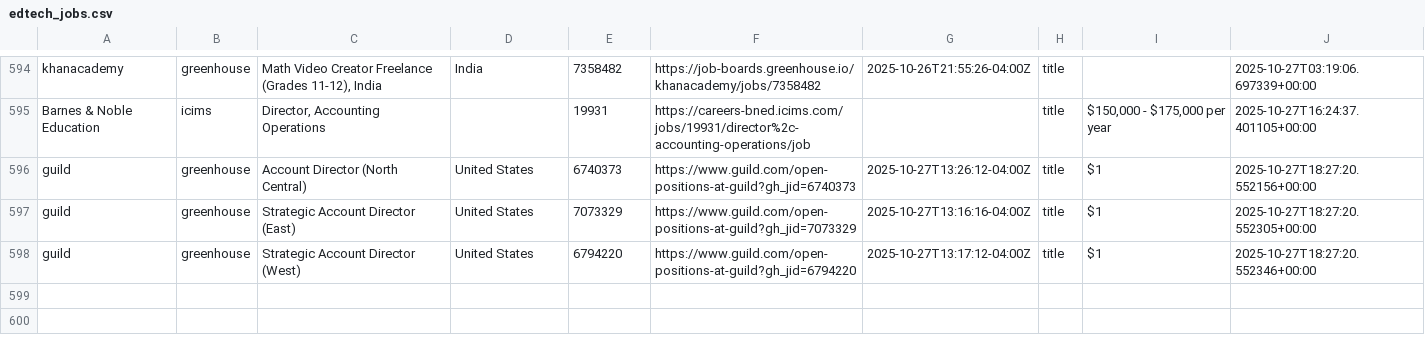
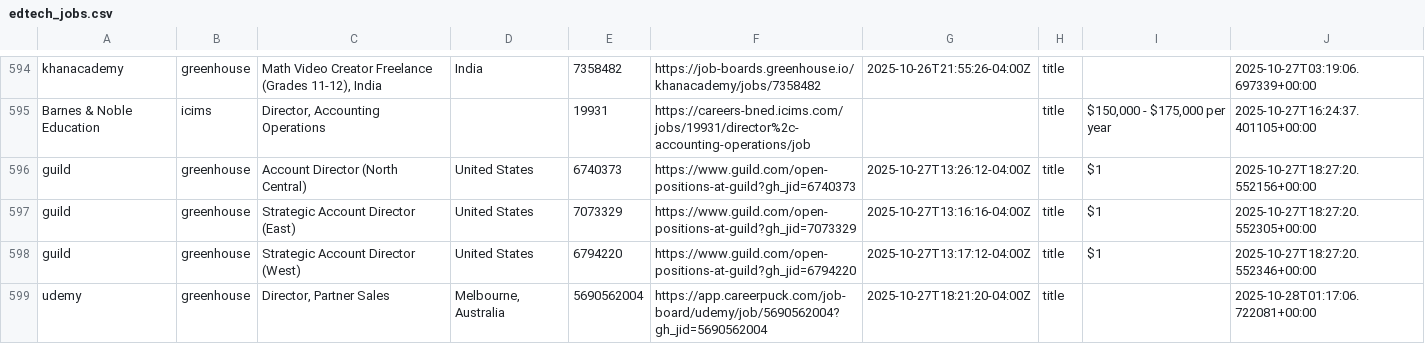
Before and after one commit to mollyoliviamund-maker/edtech-jobs, a CSV file: edtech_jobs.csv, drawn as a sheet; only a part is shown, gaps mark what is left out.

```diff
--- a/edtech_jobs.csv
+++ b/edtech_jobs.csv
@@ -598 +598,2 @@ guild,greenhouse,Strategic Account Director (East),United States,7073329,https:/
 guild,greenhouse,Strategic Account Director (West),United States,6794220,https://www.guild.com/open-positions-at-guild?gh_jid=6794220,2025-10-27T13:17:12-04:00Z,title,$1,2025-10-27T18:27:20.552346+00:00
+udemy,greenhouse,"Director, Partner Sales","Melbourne, Australia",5690562004,https://app.careerpuck.com/job-board/udemy/job/5690562004?gh_jid=5690562004,2025-10-27T18:21:20-04:00Z,title,,2025-10-28T01:17:06.722081+00:00
```
Also changed, not shown: 1 other file.
